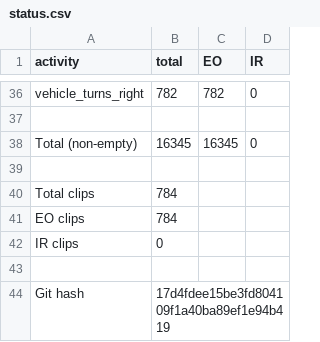
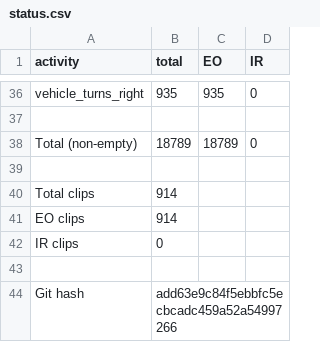
Before and after one commit to KeivanShariatmadar/meva-data, a CSV file: annotation/DIVA-phase-2/MEVA/kitware-meva-training/status.csv, drawn as a sheet; only a part is shown, gaps mark what is left out; the diff covers the shown part only; the diff names each change by its address in the sheet, - before the commit and + after, or states it on an @@ line.

```diff
--- a/annotation/DIVA-phase-2/MEVA/kitware-meva-training/status.csv
+++ b/annotation/DIVA-phase-2/MEVA/kitware-meva-training/status.csv
-B36 (total): 782
+B36 (total): 935
-C36 (EO): 782
+C36 (EO): 935
-B38 (total): 16345
+B38 (total): 18789
-C38 (EO): 16345
+C38 (EO): 18789
-B40:B41 (total): 784
+B40:B41 (total): 914
-B44 (total): 17d4fdee15be3fd804109f1a40ba89ef1e94b419
+B44 (total): add63e9c84f5ebbfc5ecbcadc459a52a54997266
```
Also changed, not shown: 64 edited cells elsewhere in this file, 1 other file.
